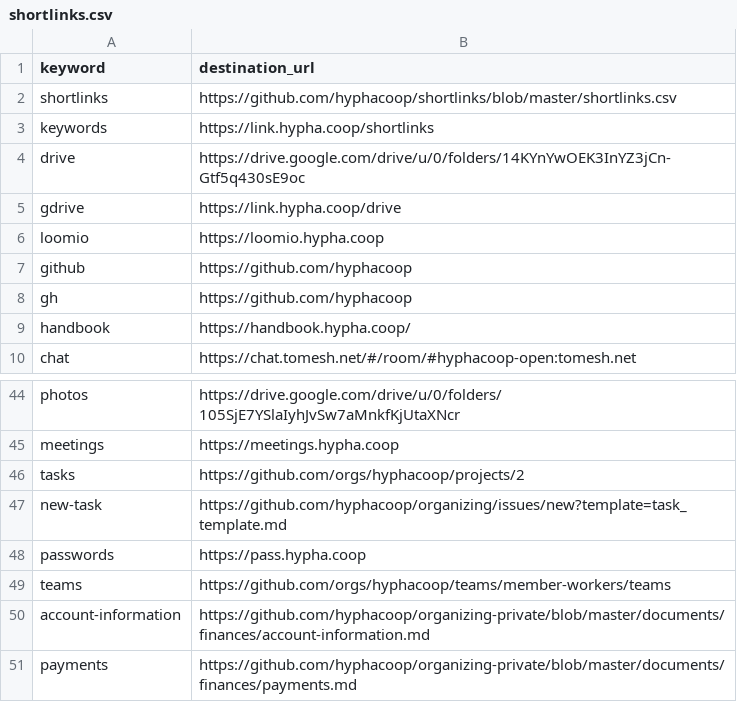
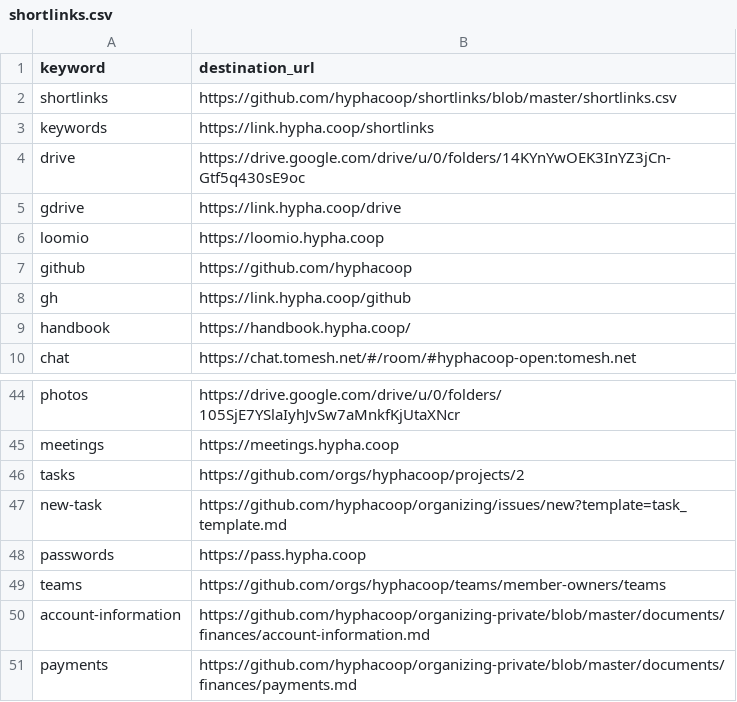
Before and after one commit to uditvira/shortlinks, a CSV file: shortlinks.csv, drawn as a sheet; only a part is shown, gaps mark what is left out.

Commit message:
Update shortlinks.csv

```diff
--- a/shortlinks.csv
+++ b/shortlinks.csv
@@ -7,3 +7,3 @@ loomio,https://loomio.hypha.coop
 github,https://github.com/hyphacoop
-gh,https://github.com/hyphacoop
+gh,https://link.hypha.coop/github
 handbook,https://handbook.hypha.coop/
@@ -48,3 +48,3 @@ new-task,https://github.com/hyphacoop/organizing/issues/new?template=task_templa
 passwords,https://pass.hypha.coop
-teams,https://github.com/orgs/hyphacoop/teams/member-workers/teams
+teams,https://github.com/orgs/hyphacoop/teams/member-owners/teams
 account-information,https://github.com/hyphacoop/organizing-private/blob/master/documents/finances/account-information.md
```
